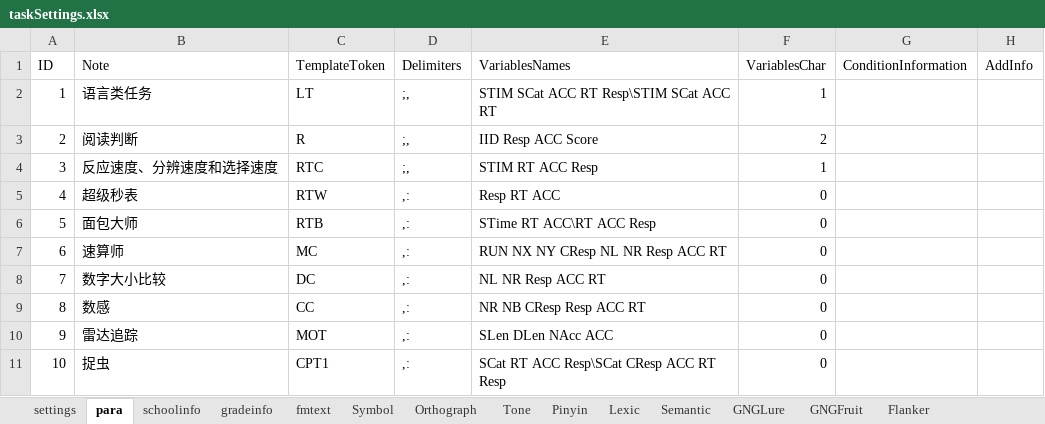
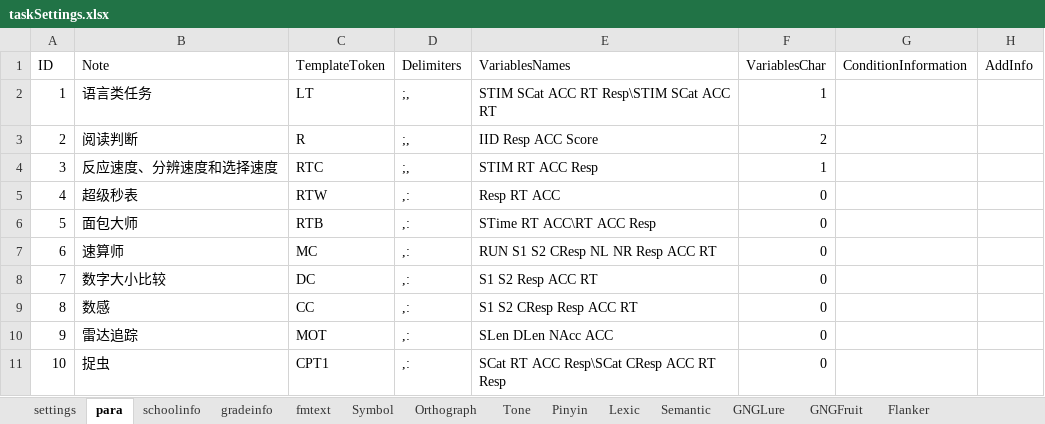
Before and after one commit to iquizoo/rawdata-parser, an Excel workbook: scripts/taskSettings.xlsx, sheet para, drawn as a sheet; only a part is shown; values as stored, in another font and other column widths than the file's, no borders; the diff names each change by its address in the sheet, - before the commit and + after, or states it on an @@ line.

Commit message:
Polish works and bug fix in taskSettings.
Now adds a debug mode for each processing task in order not to show
waitbar when dubugging.

```diff
--- a/scripts/taskSettings.xlsx (sheet para)
+++ b/scripts/taskSettings.xlsx (sheet para)
-E7 (VariablesNames): RUN NX NY CResp NL NR Resp ACC RT
+E7 (VariablesNames): RUN S1 S2 CResp NL NR Resp ACC RT
-E8 (VariablesNames): NL NR Resp ACC RT
+E8 (VariablesNames): S1 S2 Resp ACC RT
-E9 (VariablesNames): NR NB CResp Resp ACC RT
+E9 (VariablesNames): S1 S2 CResp Resp ACC RT
```
Also changed, not shown: 3 other files.
